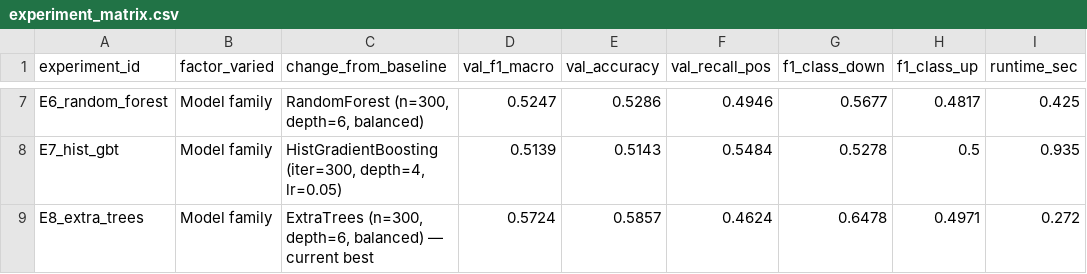
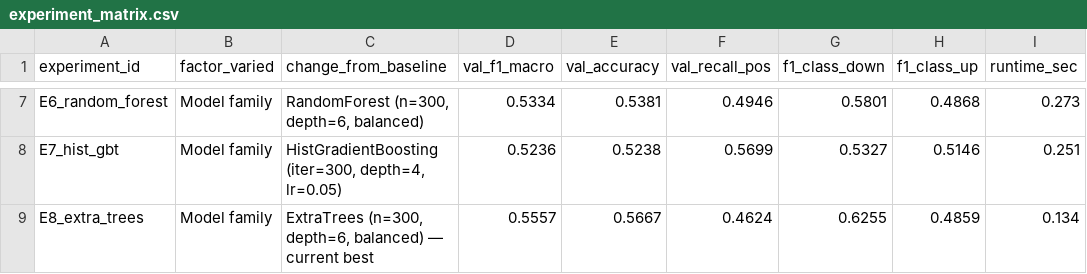
Before and after one commit to valerieychu/m7-news-sentiment, a CSV file: output/experiment_matrix.csv, drawn as a sheet; only a part is shown, gaps mark what is left out; the diff covers the shown part only; the diff names each change by its address in the sheet, - before the commit and + after, or states it on an @@ line.

```diff
--- a/output/experiment_matrix.csv
+++ b/output/experiment_matrix.csv
-D7 (val_f1_macro): 0.5247
+D7 (val_f1_macro): 0.5334
-E7 (val_accuracy): 0.5286
+E7 (val_accuracy): 0.5381
-G7 (f1_class_down): 0.5677
+G7 (f1_class_down): 0.5801
-H7 (f1_class_up): 0.4817
+H7 (f1_class_up): 0.4868
-I7 (runtime_sec): 0.425
+I7 (runtime_sec): 0.273
-D8 (val_f1_macro): 0.5139
+D8 (val_f1_macro): 0.5236
-E8 (val_accuracy): 0.5143
+E8 (val_accuracy): 0.5238
-F8 (val_recall_pos): 0.5484
+F8 (val_recall_pos): 0.5699
-G8 (f1_class_down): 0.5278
+G8 (f1_class_down): 0.5327
-H8 (f1_class_up): 0.5
+H8 (f1_class_up): 0.5146
-I8 (runtime_sec): 0.935
+I8 (runtime_sec): 0.251
-D9 (val_f1_macro): 0.5724
+D9 (val_f1_macro): 0.5557
-E9 (val_accuracy): 0.5857
+E9 (val_accuracy): 0.5667
-G9 (f1_class_down): 0.6478
+G9 (f1_class_down): 0.6255
-H9 (f1_class_up): 0.4971
+H9 (f1_class_up): 0.4859
-I9 (runtime_sec): 0.272
+I9 (runtime_sec): 0.134
```
Also changed, not shown: 29 edited cells elsewhere in this file, output/error_table_best.csv, output/error_taxonomy.csv, 33 other files.
